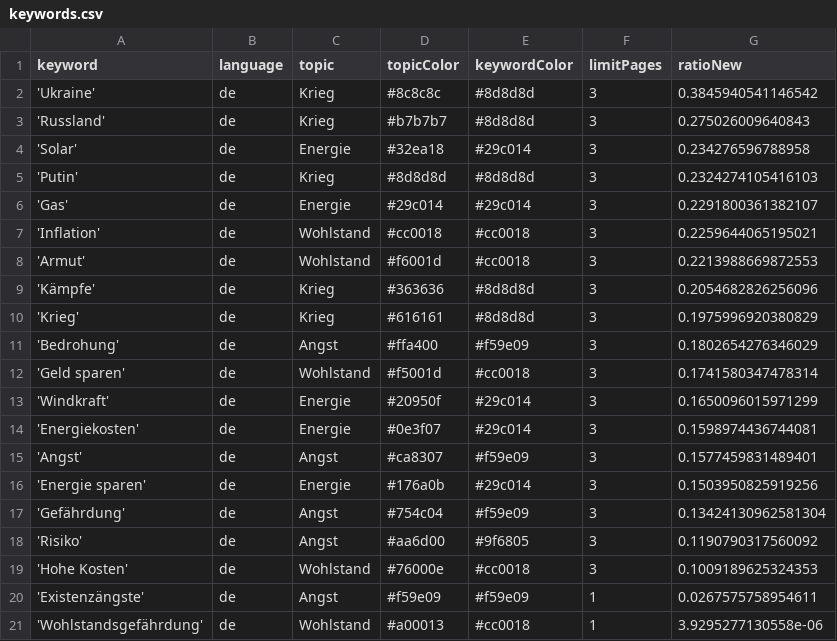
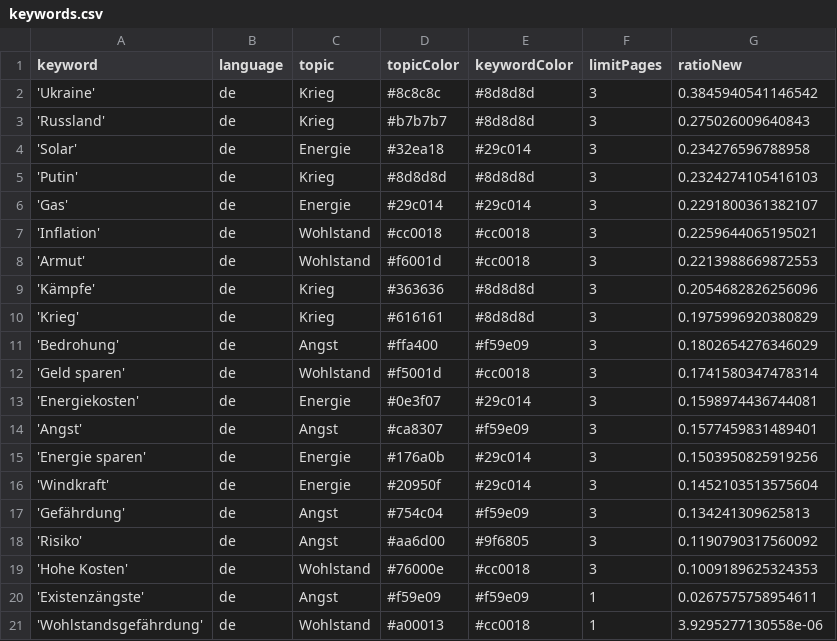
Before and after one commit to tg-news/winterIsComing2, a CSV file: keywords.csv, drawn as a sheet.

Commit message:
Commit from GitHub Actions (harvest:0.0)

```diff
--- a/keywords.csv
+++ b/keywords.csv
@@ -12,3 +12,2 @@ keyword,language,topic,topicColor,keywordColor,limitPages,ratioNew
 'Geld sparen',de,Wohlstand,#f5001d,#cc0018,3,0.1741580347478314
-'Windkraft',de,Energie,#20950f,#29c014,3,0.1650096015971299
 'Energiekosten',de,Energie,#0e3f07,#29c014,3,0.1598974436744081
@@ -16,3 +15,4 @@ keyword,language,topic,topicColor,keywordColor,limitPages,ratioNew
 'Energie sparen',de,Energie,#176a0b,#29c014,3,0.1503950825919256
-'Gefährdung',de,Angst,#754c04,#f59e09,3,0.13424130962581304
+'Windkraft',de,Energie,#20950f,#29c014,3,0.1452103513575604
+'Gefährdung',de,Angst,#754c04,#f59e09,3,0.134241309625813
 'Risiko',de,Angst,#aa6d00,#9f6805,3,0.1190790317560092
```
